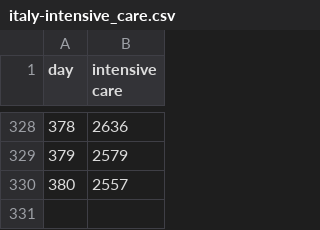
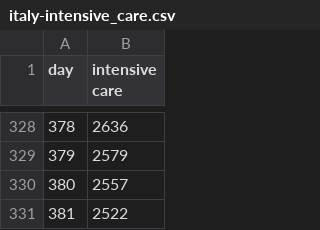
Before and after one commit to simogasp/coregression, a CSV file: italy-intensive_care.csv, drawn as a sheet; only a part is shown, gaps mark what is left out; the diff names each change by its address in the sheet, - before the commit and + after, or states it on an @@ line.

Commit message:
[data] update 381

```diff
--- a/italy-intensive_care.csv
+++ b/italy-intensive_care.csv
+row 331: 381 | 2522
```
